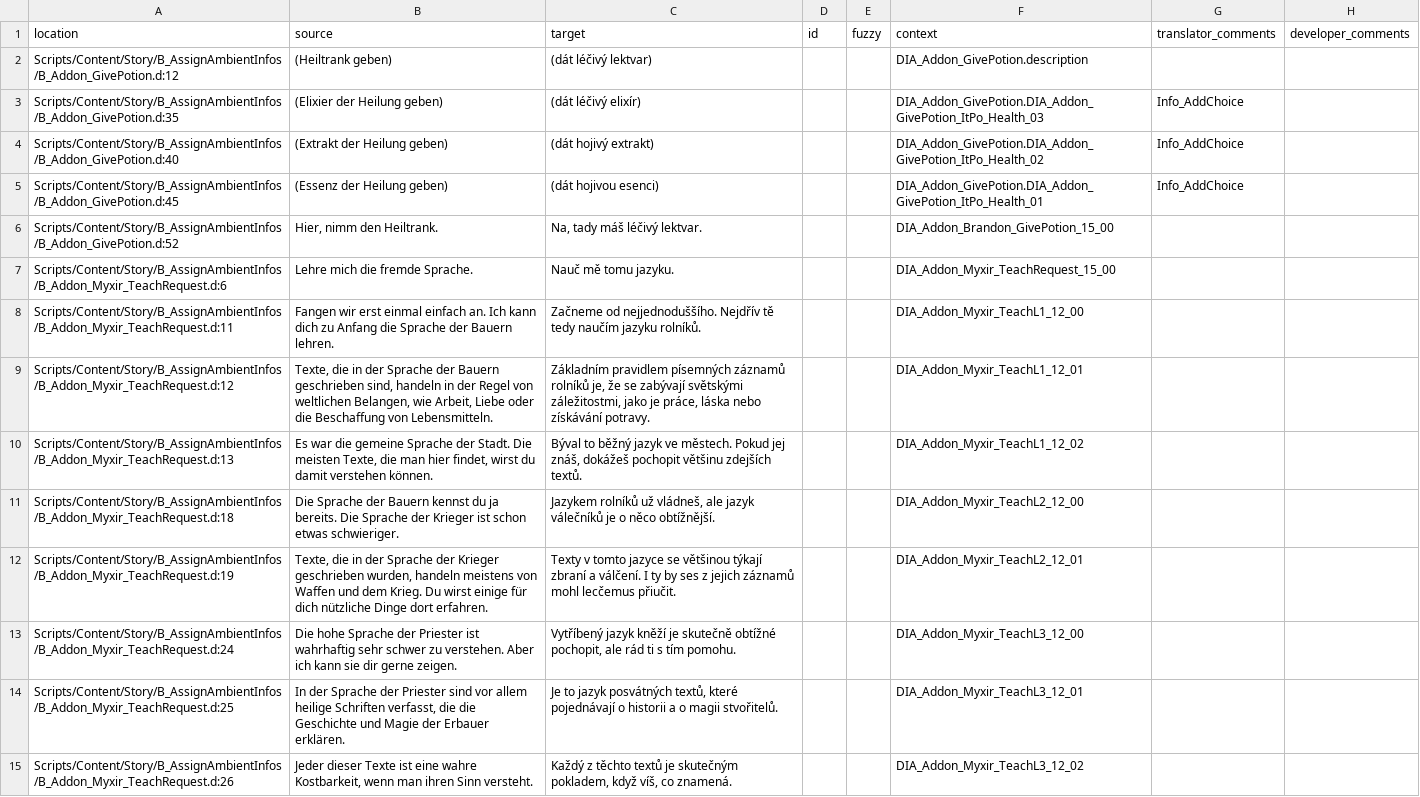
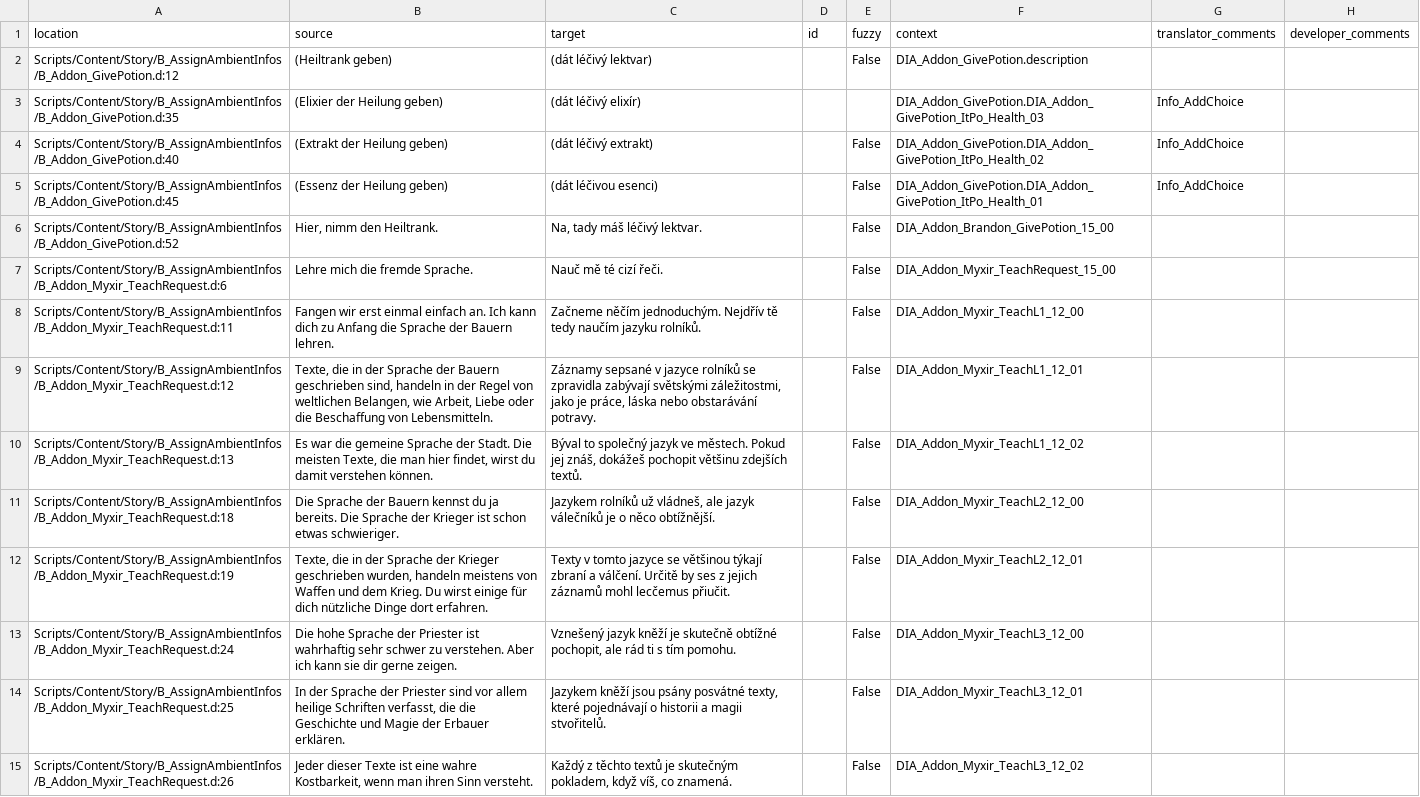
Before and after one commit to auronen/Gothic-2-localization, a CSV file: .translations/cs/Dia_Ambient.csv, drawn as a sheet; only a part is shown; the diff covers the shown part only; the diff names each change by its address in the sheet, - before the commit and + after, or states it on an @@ line.

Commit message:
Translated using Weblate (Czech)
Currently translated at 99.9% (1081 of 1082 strings)

Translation: Gothic 2: Night of the Raven/Dia_Ambient
Translate-URL: http://weblate.cokoliv.eu/projects/gothic-2-night-of-the-raven/dia_ambient/cs/

```diff
--- a/.translations/cs/Dia_Ambient.csv
+++ b/.translations/cs/Dia_Ambient.csv
-E2 (fuzzy): (empty)
+E2 (fuzzy): False
-C4 (target): (dát hojivý extrakt)
+C4 (target): (dát léčivý extrakt)
-E4:E15 (fuzzy): (empty)
+E4:E15 (fuzzy): False
-C5 (target): (dát hojivou esenci)
+C5 (target): (dát léčivou esenci)
-C7 (target): Nauč mě tomu jazyku.
+C7 (target): Nauč mě té cizí řeči.
-C8 (target): Začneme od nejjednoduššího. Nejdřív tě…
+C8 (target): Začneme něčím jednoduchým. Nejdřív tě…
-C9 (target): Základním pravidlem písemných záznamů rolníků je, že se zabývají světskými záležitostmi, jako je práce, láska nebo získávání potravy.
+C9 (target): Záznamy sepsané v jazyce rolníků se zpravidla zabývají světskými záležitostmi, jako je práce, láska nebo obstarávání potravy.
-C10 (target): Býval to běžný jazyk ve…
+C10 (target): Býval to společný jazyk ve…
-C12 (target): …a válčení. I ty by ses…
+C12 (target): …a válčení. Určitě by ses…
-C13 (target): Vytříbený jazyk kněží…
+C13 (target): Vznešený jazyk kněží…
-C14 (target): Je to jazyk posvátných textů, které pojednávají o historii a o magii stvořitelů.
+C14 (target): Jazykem kněží jsou psány posvátné texty, které pojednávají o historii a magii stvořitelů.
```
Also changed, not shown: 39 edited cells elsewhere in this file.
